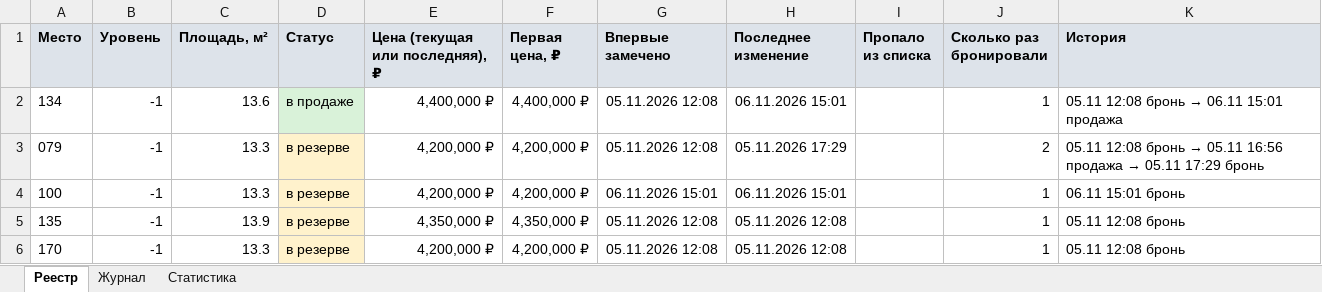
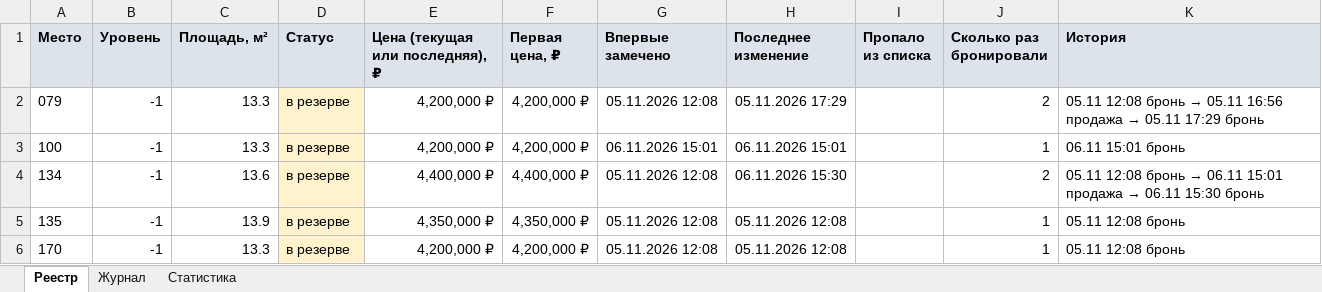
Before and after one commit to DmitryEDevyatkin/Parking_Monitor_VV141B, an Excel workbook: parking.xlsx, sheet Реестр, drawn as a sheet; only a part is shown; values as stored, in another font and other column widths than the file's, no borders; removed rows and columns are numbered as before the commit, all else as after; the diff names each change by its address in the sheet, - before the commit and + after, or states it on an @@ line.

```diff
--- a/parking.xlsx (sheet Реестр)
+++ b/parking.xlsx (sheet Реестр)
-row 2: 134 | -1 | 13.6 | в продаже | 4,400,000 ₽ | 4,400,000 ₽ | 05.11.2026 12:08 | 06.11.2026 15:01 |  | 1 | 05.11 12:08 бронь → 06.11 15:01 продажа
+row 4: 134 | -1 | 13.6 | в резерве | 4,400,000 ₽ | 4,400,000 ₽ | 05.11.2026 12:08 | 06.11.2026 15:30 |  | 2 | 05.11 12:08 бронь → 06.11 15:01 продажа → 06.11 15:30 бронь
```
Also changed, not shown: sheet Статистика, sheet Журнал, 3 other files.
